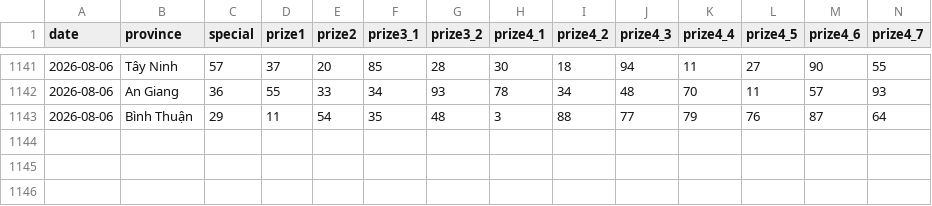
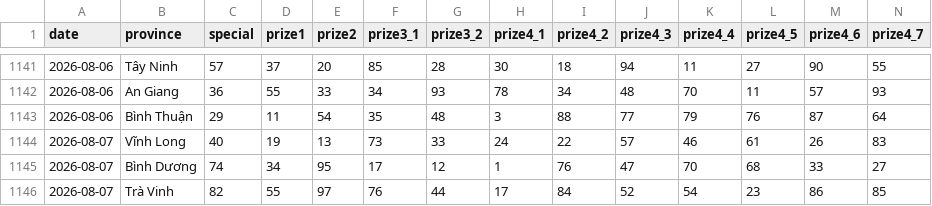
Before and after one commit to aloha123890/vietnam-lottery, a CSV file: data/xsmn-2-digits.csv, drawn as a sheet; only a part is shown, gaps mark what is left out; rows hold the shown columns only; the diff names each change by its address in the sheet, - before the commit and + after, or states it on an @@ line.

```diff
--- a/data/xsmn-2-digits.csv
+++ b/data/xsmn-2-digits.csv
+row 1144: 2026-08-07 | Vĩnh Long | 40 | 19 | 13 | 73 | 33 | 24 | 22 | 57 | 46 | 61 | 26 | 83
+row 1145: 2026-08-07 | Bình Dương | 74 | 34 | 95 | 17 | 12 | 1 | 76 | 47 | 70 | 68 | 33 | 27
+row 1146: 2026-08-07 | Trà Vinh | 82 | 55 | 97 | 76 | 44 | 17 | 84 | 52 | 54 | 23 | 86 | 85
```
Also changed, not shown: data/xsmn-sparse.csv, data/xsmn.csv, 8 other files.
